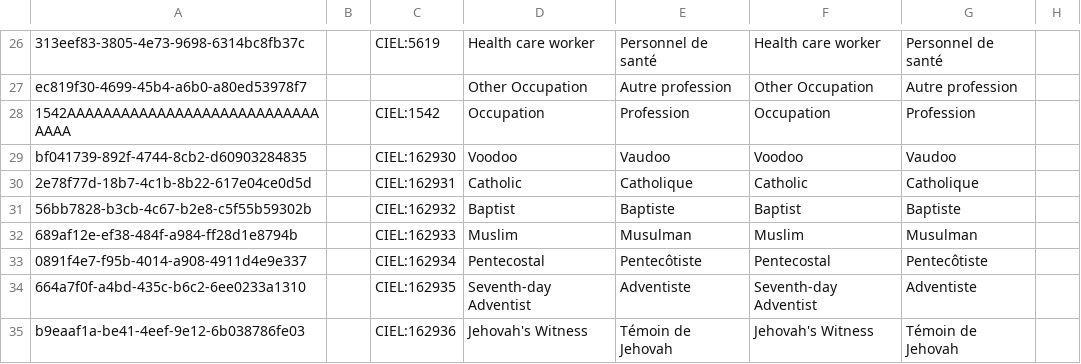
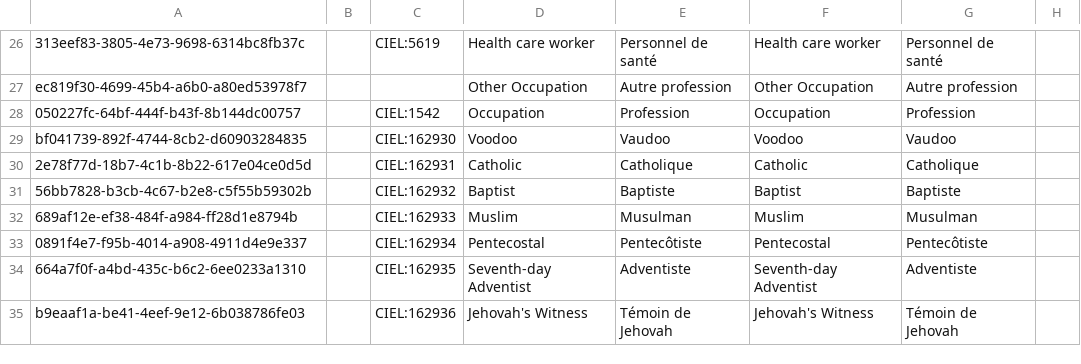
Before and after one commit to reagan-meant/bahmni-distro-kmc, a CSV file: openmrs-configs/configuration/concepts/registration.csv, drawn as a sheet; only a part is shown, gaps mark what is left out; the diff names each change by its address in the sheet, - before the commit and + after, or states it on an @@ line.

```diff
--- a/openmrs-configs/configuration/concepts/registration.csv
+++ b/openmrs-configs/configuration/concepts/registration.csv
-A28: 1542AAAAAAAAAAAAAAAAAAAAAAAAAAAAAAAA
+A28: 050227fc-64bf-444f-b43f-8b144dc00757
```
Also changed, not shown: openmrs-configs/configuration/locations/locations.csv, openmrs-configs/configuration/patientidentifiertypes/patientidentifiertypes.csv, 5 other files.
